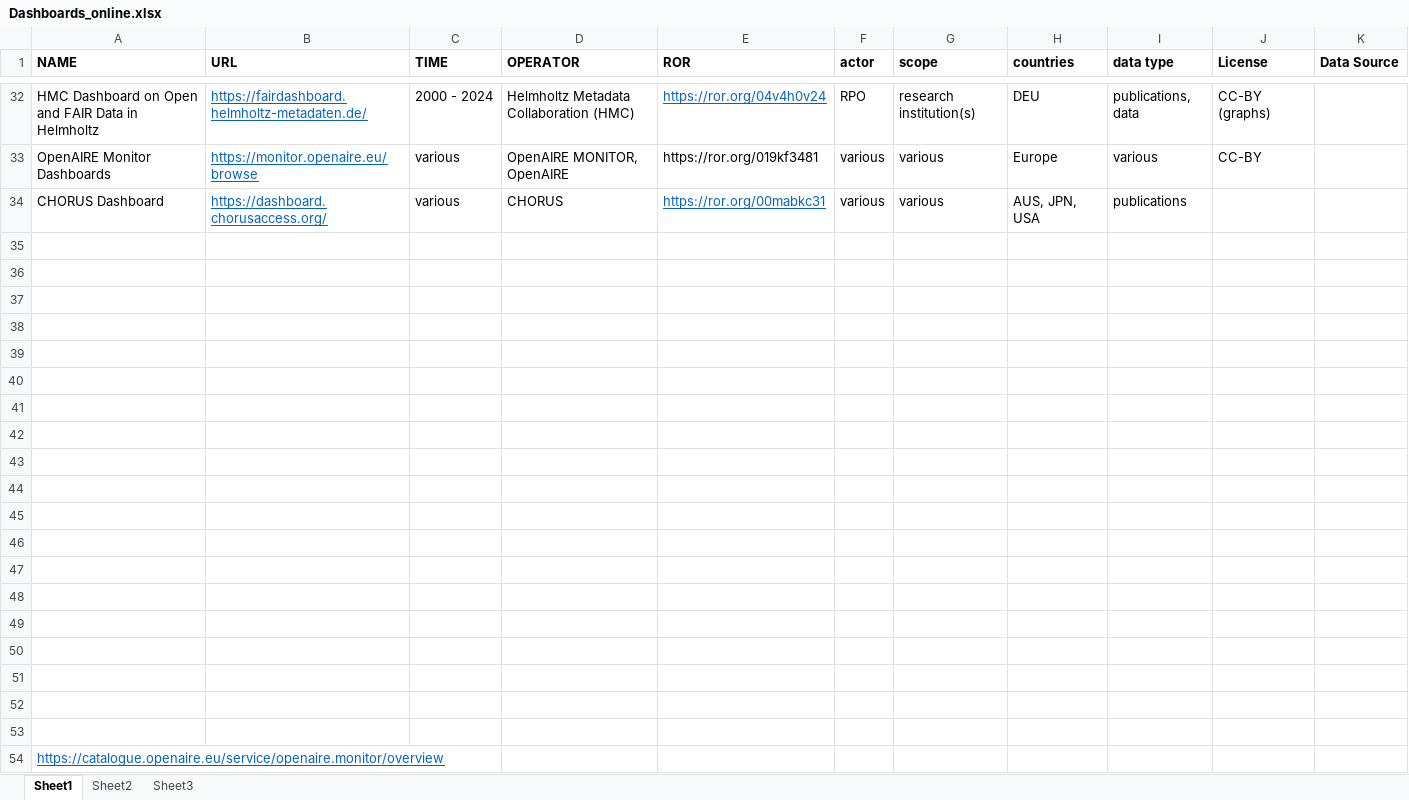
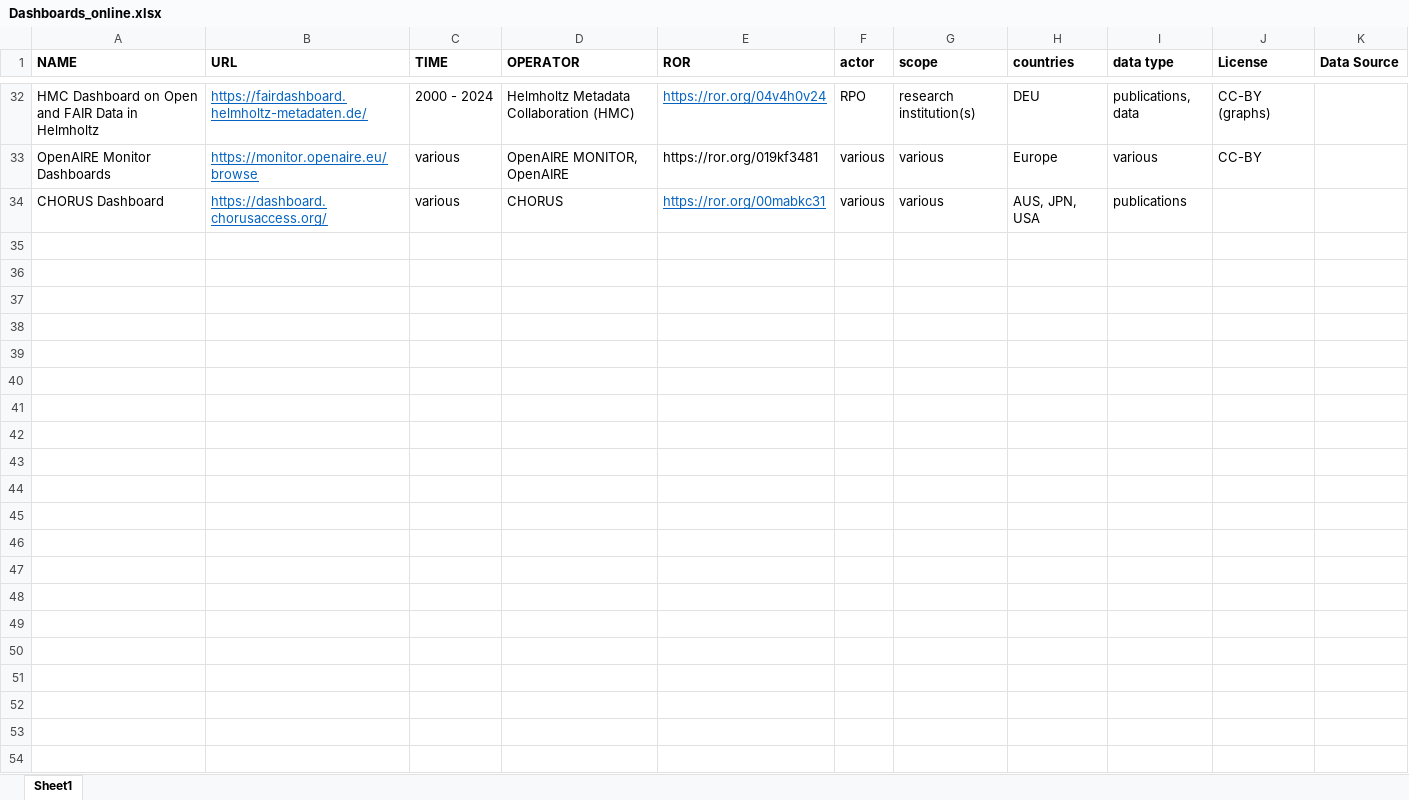
Before and after one commit to oa-datenpraxis/oa-datenpraxis.github.io, an Excel workbook: files/Dashboards_online.xlsx, sheet Sheet1, drawn as a sheet; only a part is shown, gaps mark what is left out; values as stored, in another font and other column widths than the file's, no borders; the diff names each change by its address in the sheet, - before the commit and + after, or states it on an @@ line.

```diff
--- a/files/Dashboards_online.xlsx (sheet Sheet1)
+++ b/files/Dashboards_online.xlsx (sheet Sheet1)
-sheet tab: Sheet2
-sheet tab: Sheet3
-row 35: (empty)
-row 36: (empty)
-row 37: (empty)
-row 38: (empty)
-row 39: (empty)
-row 40: (empty)
-row 41: (empty)
-row 42: (empty)
-row 43: (empty)
-row 44: (empty)
-row 45: (empty)
-row 46: (empty)
-row 47: (empty)
-row 48: (empty)
-row 49: (empty)
-row 50: (empty)
-row 51: (empty)
-row 52: (empty)
-row 53: (empty)
-row 54: https://catalogue.openaire.eu/service/openaire.monitor/overview
```
Also changed, not shown: 3 other files.
